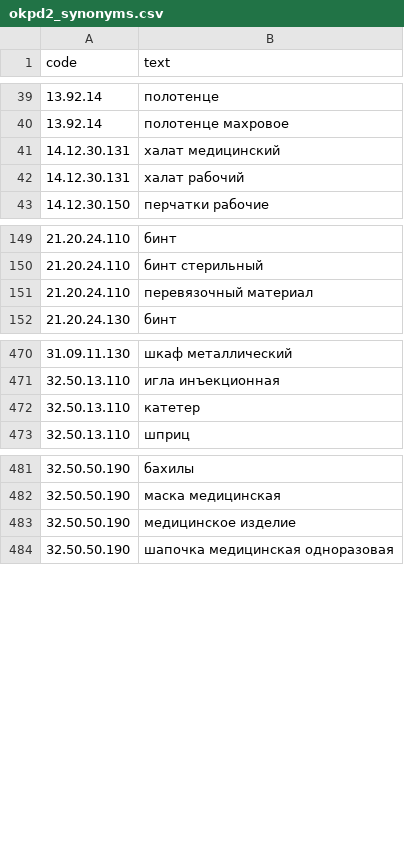
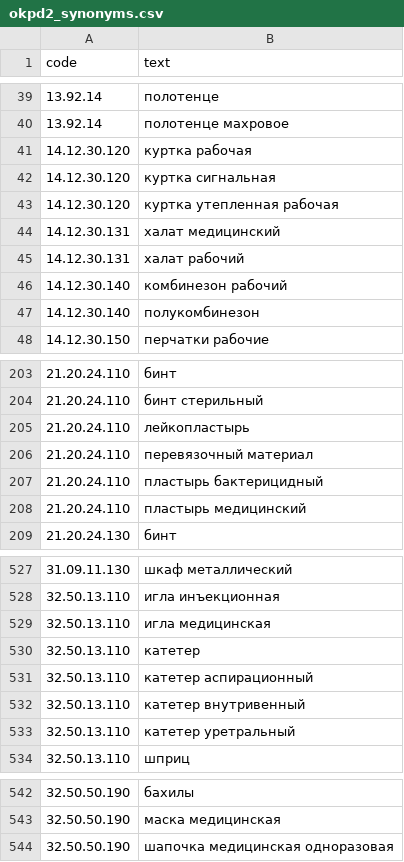
Before and after one commit to kla1m3n/b2b-center, a CSV file: data/okpd2_synonyms.csv, drawn as a sheet; only a part is shown, gaps mark what is left out; removed rows and columns are numbered as before the commit, all else as after; the diff covers the shown part only; the diff names each change by its address in the sheet, - before the commit and + after, or states it on an @@ line.

```diff
--- a/data/okpd2_synonyms.csv
+++ b/data/okpd2_synonyms.csv
+row 41: 14.12.30.120 | куртка рабочая
+row 42: 14.12.30.120 | куртка сигнальная
+row 43: 14.12.30.120 | куртка утепленная рабочая
+row 46: 14.12.30.140 | комбинезон рабочий
+row 47: 14.12.30.140 | полукомбинезон
+row 205: 21.20.24.110 | лейкопластырь
+row 207: 21.20.24.110 | пластырь бактерицидный
+row 208: 21.20.24.110 | пластырь медицинский
+row 529: 32.50.13.110 | игла медицинская
+row 531: 32.50.13.110 | катетер аспирационный
+row 532: 32.50.13.110 | катетер внутривенный
+row 533: 32.50.13.110 | катетер уретральный
-row 483: 32.50.50.190 | медицинское изделие
```
Also changed, not shown: 49 added rows elsewhere in this file, 8 other files.
